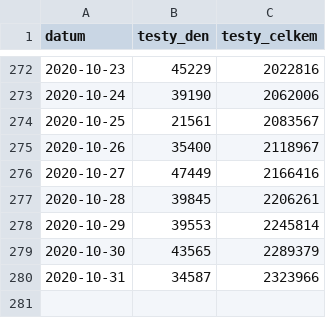
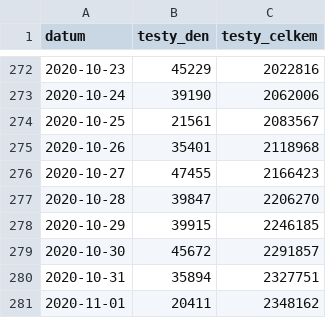
Before and after one commit to ondrejtichy07/covid19-Czechia, a CSV file: data/testy.csv, drawn as a sheet; only a part is shown, gaps mark what is left out.

```diff
--- a/data/testy.csv
+++ b/data/testy.csv
@@ -274,7 +274,8 @@
 2020-10-25,21561,2083567
-2020-10-26,35400,2118967
-2020-10-27,47449,2166416
-2020-10-28,39845,2206261
-2020-10-29,39553,2245814
-2020-10-30,43565,2289379
-2020-10-31,34587,2323966
+2020-10-26,35401,2118968
+2020-10-27,47455,2166423
+2020-10-28,39847,2206270
+2020-10-29,39915,2246185
+2020-10-30,45672,2291857
+2020-10-31,35894,2327751
+2020-11-01,20411,2348162
```
Also changed, not shown: 2 other files.
